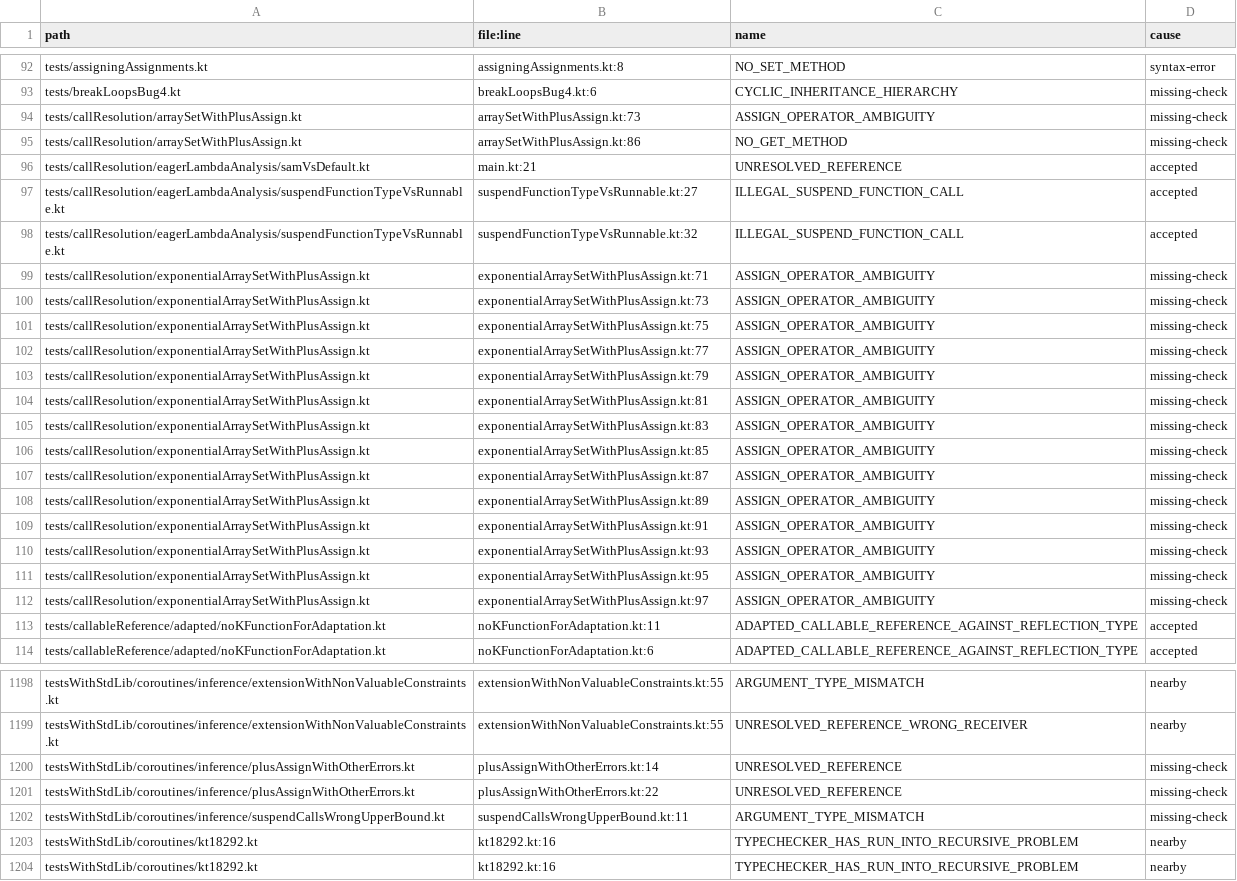
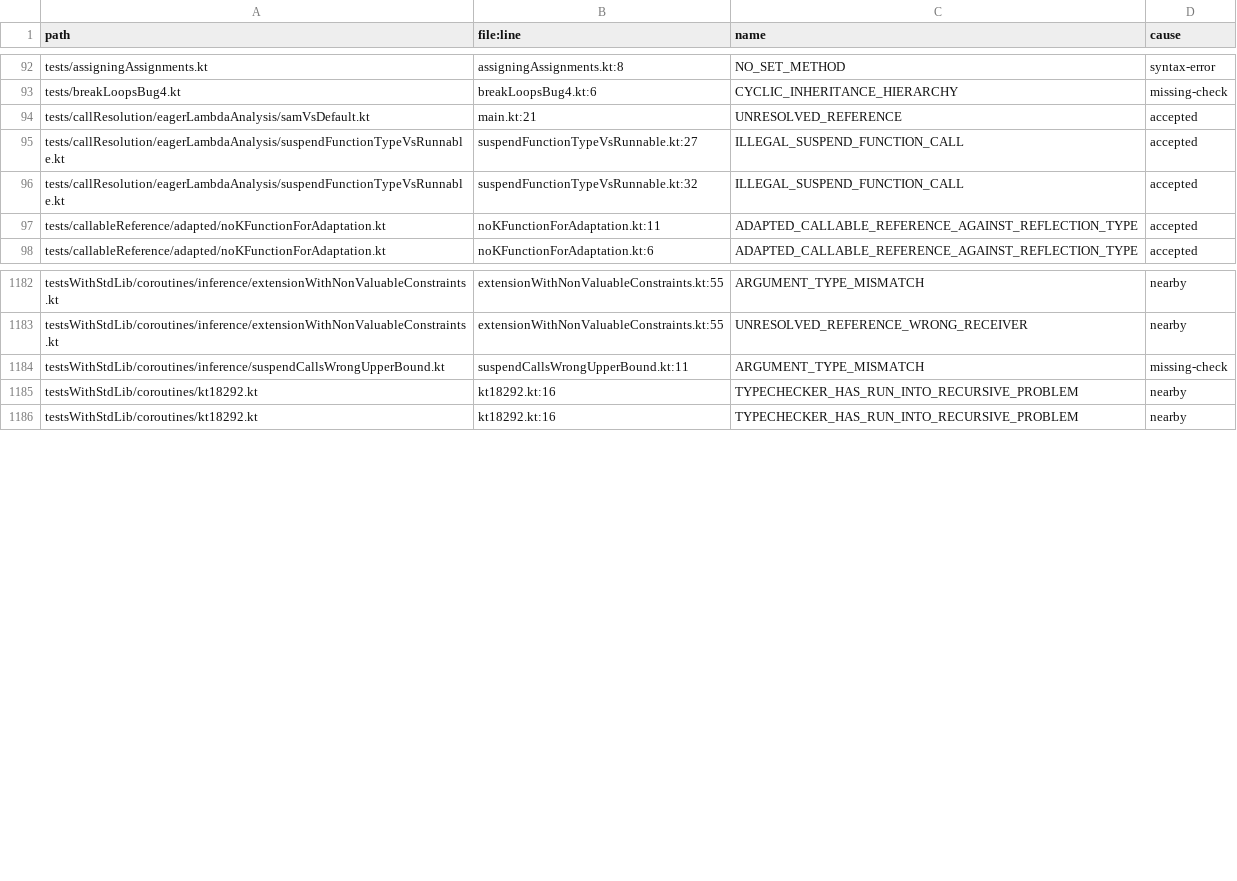
Before and after one commit to barteo/kotlin-compiler-go, a TSV file: bench/results/diagnostics-missed.tsv, drawn as a sheet; only a part is shown, gaps mark what is left out; the diff names each change by its address in the sheet, - before the commit and + after, or states it on an @@ line.

```diff
--- a/bench/results/diagnostics-missed.tsv
+++ b/bench/results/diagnostics-missed.tsv
-row 94: tests/callResolution/arraySetWithPlusAssign.kt | arraySetWithPlusAssign.kt:73 | ASSIGN_OPERATOR_AMBIGUITY | missing-check
-row 95: tests/callResolution/arraySetWithPlusAssign.kt | arraySetWithPlusAssign.kt:86 | NO_GET_METHOD | missing-check
-row 99: tests/callResolution/exponentialArraySetWithPlusAssign.kt | exponentialArraySetWithPlusAssign.kt:71 | ASSIGN_OPERATOR_AMBIGUITY | missing-check
-row 100: tests/callResolution/exponentialArraySetWithPlusAssign.kt | exponentialArraySetWithPlusAssign.kt:73 | ASSIGN_OPERATOR_AMBIGUITY | missing-check
-row 101: tests/callResolution/exponentialArraySetWithPlusAssign.kt | exponentialArraySetWithPlusAssign.kt:75 | ASSIGN_OPERATOR_AMBIGUITY | missing-check
-row 102: tests/callResolution/exponentialArraySetWithPlusAssign.kt | exponentialArraySetWithPlusAssign.kt:77 | ASSIGN_OPERATOR_AMBIGUITY | missing-check
-row 103: tests/callResolution/exponentialArraySetWithPlusAssign.kt | exponentialArraySetWithPlusAssign.kt:79 | ASSIGN_OPERATOR_AMBIGUITY | missing-check
-row 104: tests/callResolution/exponentialArraySetWithPlusAssign.kt | exponentialArraySetWithPlusAssign.kt:81 | ASSIGN_OPERATOR_AMBIGUITY | missing-check
-row 105: tests/callResolution/exponentialArraySetWithPlusAssign.kt | exponentialArraySetWithPlusAssign.kt:83 | ASSIGN_OPERATOR_AMBIGUITY | missing-check
-row 106: tests/callResolution/exponentialArraySetWithPlusAssign.kt | exponentialArraySetWithPlusAssign.kt:85 | ASSIGN_OPERATOR_AMBIGUITY | missing-check
-row 107: tests/callResolution/exponentialArraySetWithPlusAssign.kt | exponentialArraySetWithPlusAssign.kt:87 | ASSIGN_OPERATOR_AMBIGUITY | missing-check
-row 108: tests/callResolution/exponentialArraySetWithPlusAssign.kt | exponentialArraySetWithPlusAssign.kt:89 | ASSIGN_OPERATOR_AMBIGUITY | missing-check
-row 109: tests/callResolution/exponentialArraySetWithPlusAssign.kt | exponentialArraySetWithPlusAssign.kt:91 | ASSIGN_OPERATOR_AMBIGUITY | missing-check
-row 110: tests/callResolution/exponentialArraySetWithPlusAssign.kt | exponentialArraySetWithPlusAssign.kt:93 | ASSIGN_OPERATOR_AMBIGUITY | missing-check
-row 111: tests/callResolution/exponentialArraySetWithPlusAssign.kt | exponentialArraySetWithPlusAssign.kt:95 | ASSIGN_OPERATOR_AMBIGUITY | missing-check
-row 112: tests/callResolution/exponentialArraySetWithPlusAssign.kt | exponentialArraySetWithPlusAssign.kt:97 | ASSIGN_OPERATOR_AMBIGUITY | missing-check
-row 1200: testsWithStdLib/coroutines/inference/plusAssignWithOtherErrors.kt | plusAssignWithOtherErrors.kt:14 | UNRESOLVED_REFERENCE | missing-check
-row 1201: testsWithStdLib/coroutines/inference/plusAssignWithOtherErrors.kt | plusAssignWithOtherErrors.kt:22 | UNRESOLVED_REFERENCE | missing-check
```
Also changed, not shown: 2 other files.
